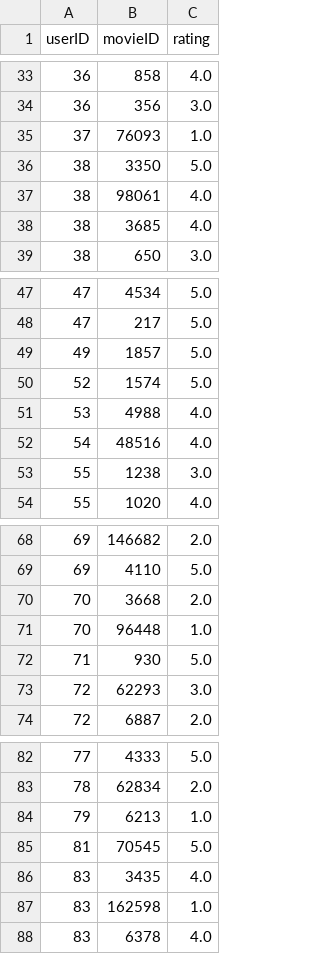
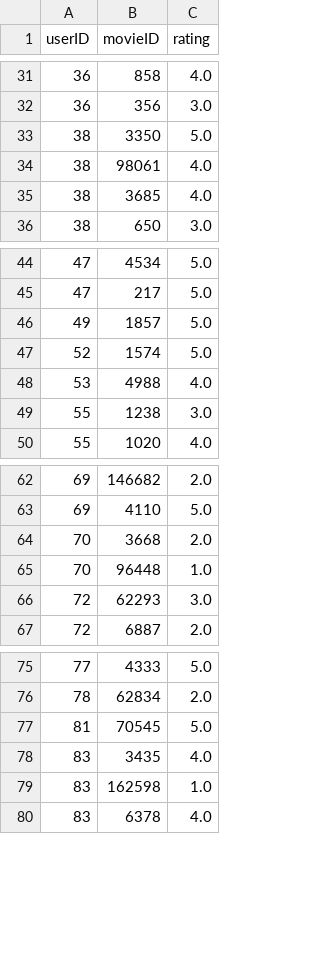
Before and after one commit to LMarshallAfzal/MovieClub-RuntimeTerror, a CSV file: recommender/dataset-latest/club_recommender_data.csv, drawn as a sheet; only a part is shown, gaps mark what is left out; the diff covers the shown part only.

```diff
--- a/recommender/dataset-latest/club_recommender_data.csv
+++ b/recommender/dataset-latest/club_recommender_data.csv
@@ -34,3 +32,2 @@ userID,movieID,rating
 36,356,3.0
-37,76093,1.0
 38,3350,5.0
@@ -51,3 +48,2 @@ userID,movieID,rating
 53,4988,4.0
-54,48516,4.0
 55,1238,3.0
@@ -71,3 +65,2 @@ userID,movieID,rating
 70,96448,1.0
-71,930,5.0
 72,62293,3.0
@@ -83,3 +76,2 @@ userID,movieID,rating
 78,62834,2.0
-79,6213,1.0
 81,70545,5.0
```
Also changed, not shown: 4 added rows and 6 removed rows elsewhere in this file, 7 other files.
